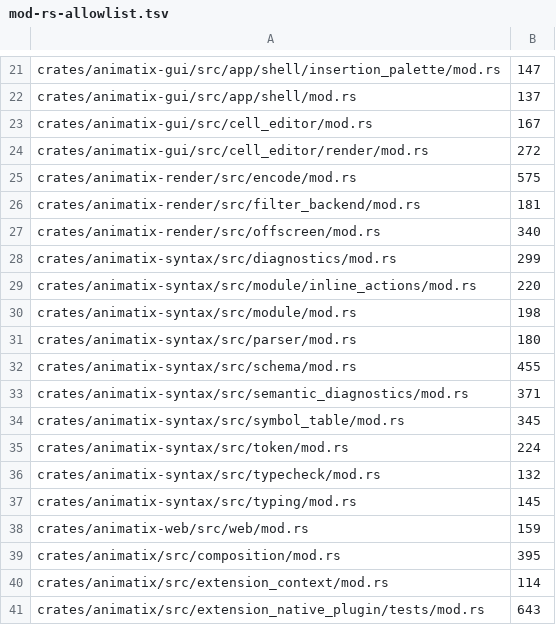
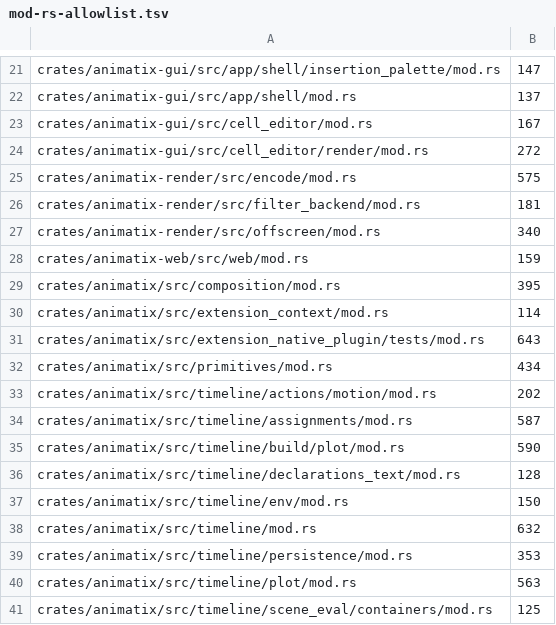
Before and after one commit to j4ger/animatix, a TSV file: scripts/mod-rs-allowlist.tsv, drawn as a sheet; only a part is shown, gaps mark what is left out; the shorter side is filled out with more unchanged rows; the diff names each change by its address in the sheet, - before the commit and + after, or states it on an @@ line.

Commit message:
refactor(syntax): move implementations out of frozen mod.rs files

```diff
--- a/scripts/mod-rs-allowlist.tsv
+++ b/scripts/mod-rs-allowlist.tsv
-row 28: crates/animatix-syntax/src/diagnostics/mod.rs | 299
-row 29: crates/animatix-syntax/src/module/inline_actions/mod.rs | 220
-row 30: crates/animatix-syntax/src/module/mod.rs | 198
-row 31: crates/animatix-syntax/src/parser/mod.rs | 180
-row 32: crates/animatix-syntax/src/schema/mod.rs | 455
-row 33: crates/animatix-syntax/src/semantic_diagnostics/mod.rs | 371
-row 34: crates/animatix-syntax/src/symbol_table/mod.rs | 345
-row 35: crates/animatix-syntax/src/token/mod.rs | 224
-row 36: crates/animatix-syntax/src/typecheck/mod.rs | 132
-row 37: crates/animatix-syntax/src/typing/mod.rs | 145
```
Also changed, not shown: 29 other files.
